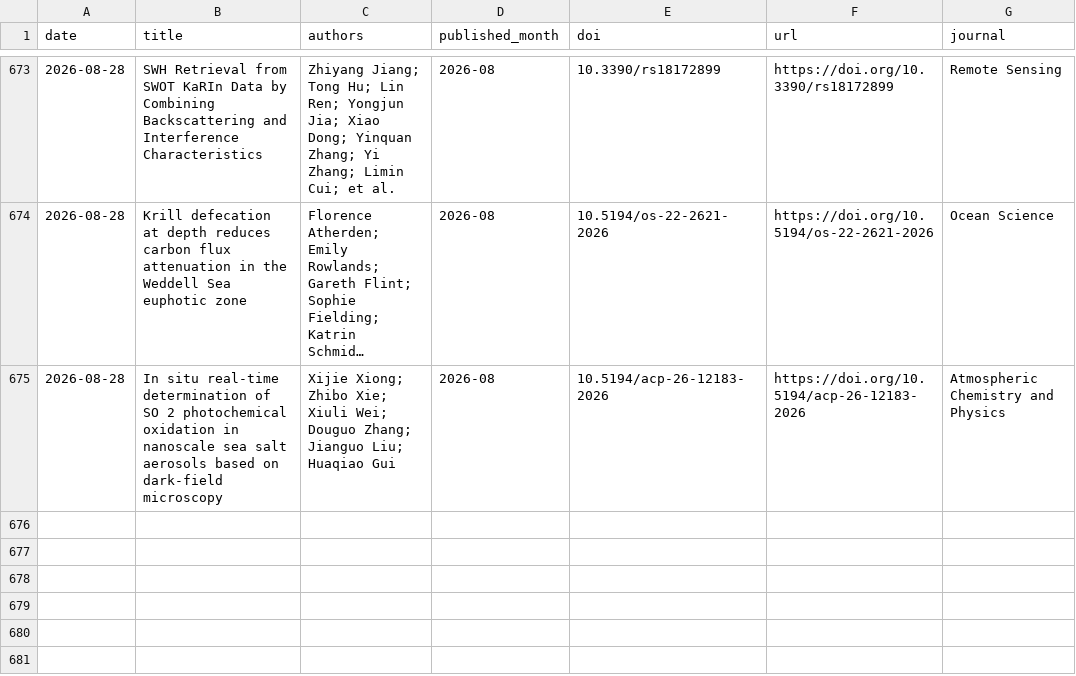
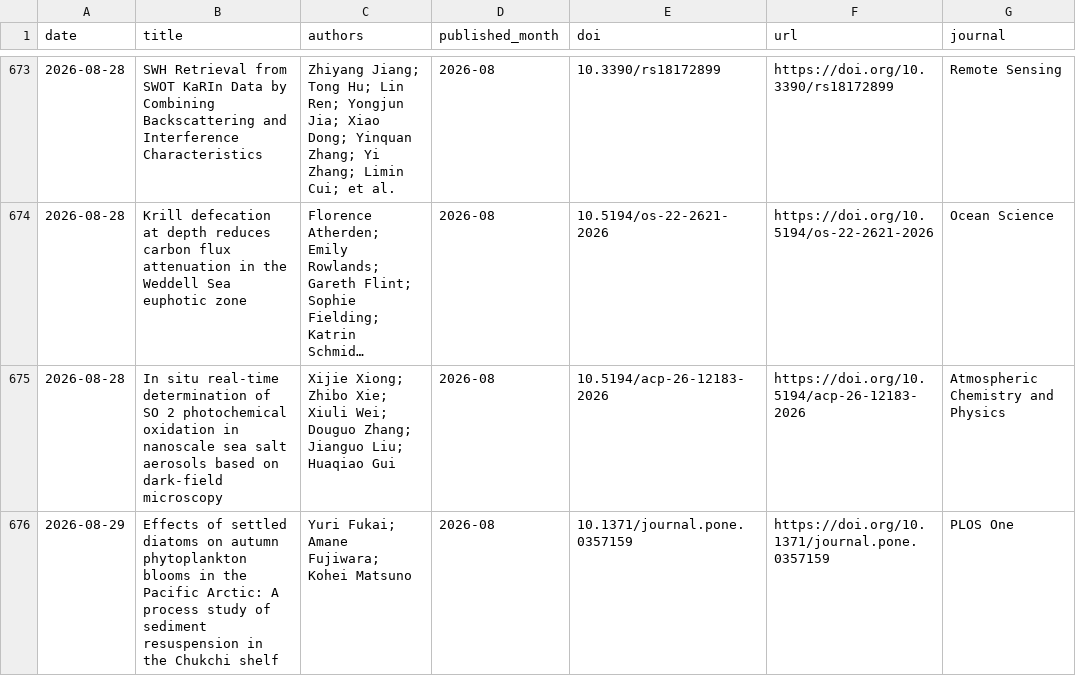
Before and after one commit to MengyuLi15/MengyuLi15.github.io, a CSV file: 推送历史_论文索引.csv, drawn as a sheet; only a part is shown, gaps mark what is left out; long unchanged cells end in …; the diff names each change by its address in the sheet, - before the commit and + after, or states it on an @@ line.

```diff
--- a/推送历史_论文索引.csv
+++ b/推送历史_论文索引.csv
+row 676: 2026-08-29 | Effects of settled diatoms on autumn phytoplankton blooms in the Pacific Arctic: A process study of sediment resuspension in the Chukchi shelf | Yuri Fukai; Amane Fujiwara; Kohei Matsuno | 2026-08 | 10.1371/journal.pone.0357159 | https://doi.org/10.1371/journal.pone.0357159 | PLOS One
```
Also changed, not shown: 3 other files.
